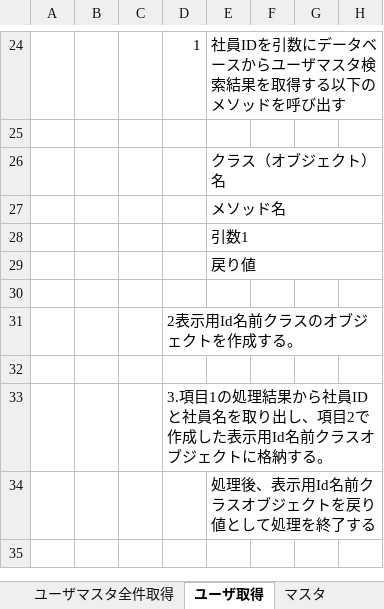
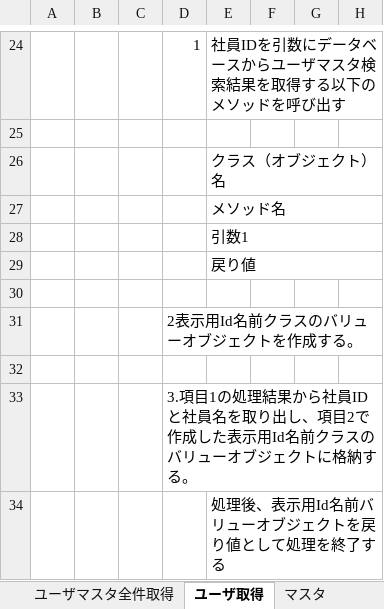
Before and after one commit to aug-ks/Internal-System-Development-2024, an Excel workbook: 交通費申請一覧機能/設計書/サービス基底設計書_サービス基底クラス.xlsx, sheet ユーザ取得, drawn as a sheet; only a part is shown, gaps mark what is left out; values as stored, in another font and other column widths than the file's, no borders; the diff names each change by its address in the sheet, - before the commit and + after, or states it on an @@ line.

```diff
--- a/交通費申請一覧機能/設計書/サービス基底設計書_サービス基底クラス.xlsx (sheet ユーザ取得)
+++ b/交通費申請一覧機能/設計書/サービス基底設計書_サービス基底クラス.xlsx (sheet ユーザ取得)
-D31: 2表示用Id名前クラスのオブジェクトを作成する。
+D31: 2表示用Id名前クラスのバリューオブジェクトを作成する。
-D33: …前クラスオブジェ…
+D33: …前クラスのバリューオブジェ…
-E34: 処理後、表示用Id名前クラスオブジェクトを戻り値として処理を終了する
+E34: 処理後、表示用Id名前バリューオブジェクトを戻り値として処理を終了する
```
Also changed, not shown: 交通費申請一覧機能/s-augDBテーブル定義書_新フォーマット対応版(0904_修正).xlsx, 交通費申請一覧機能/設計書/コントローラー設計書_交通費申請一覧画面.xlsx, 2 other files.
